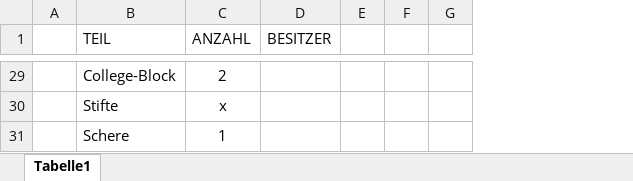
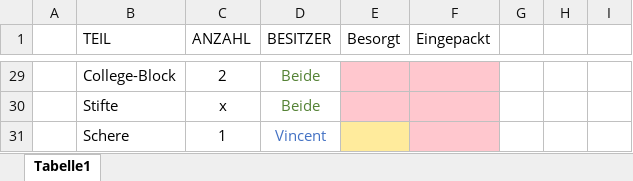
Before and after one commit to VincentsCode/Jugend-Forscht, an Excel workbook: Mitnehmen.xlsx, sheet Tabelle1, drawn as a sheet; only a part is shown, gaps mark what is left out; values as stored, in another font and other column widths than the file's, no borders; the diff covers the shown part only; the diff names each change by its address in the sheet, - before the commit and + after, or states it on an @@ line.

```diff
--- a/Mitnehmen.xlsx (sheet Tabelle1)
+++ b/Mitnehmen.xlsx (sheet Tabelle1)
+column E (Besorgt), empty
+column F (Eingepackt), empty
-D29:D30 (BESITZER): (empty)
+D29:D30 (BESITZER): Beide
-D31 (BESITZER): (empty)
+D31 (BESITZER): Vincent
```
Also changed, not shown: 30 edited cells and cell formats elsewhere in this sheet.
